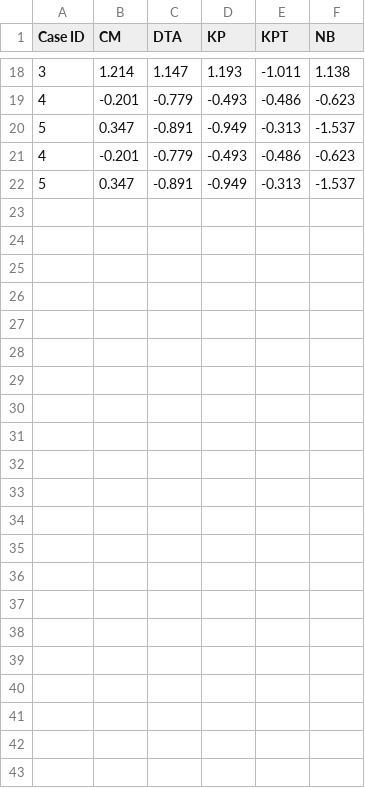
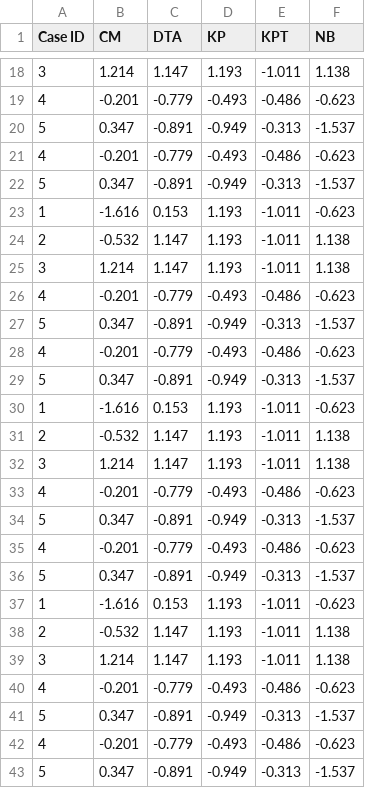
Before and after one commit to widyaanisa/File-TugasAkhir, a CSV file: Variabel laten 11.csv, drawn as a sheet; only a part is shown, gaps mark what is left out.

Commit message:
Update Variabel laten 11.csv

```diff
--- a/Variabel laten 11.csv
+++ b/Variabel laten 11.csv
@@ -22 +22,22 @@
 5,0.347,-0.891,-0.949,-0.313,-1.537
+1,-1.616,0.153,1.193,-1.011,-0.623
+2,-0.532,1.147,1.193,-1.011,1.138
+3,1.214,1.147,1.193,-1.011,1.138
+4,-0.201,-0.779,-0.493,-0.486,-0.623
+5,0.347,-0.891,-0.949,-0.313,-1.537
+4,-0.201,-0.779,-0.493,-0.486,-0.623
+5,0.347,-0.891,-0.949,-0.313,-1.537
+1,-1.616,0.153,1.193,-1.011,-0.623
+2,-0.532,1.147,1.193,-1.011,1.138
+3,1.214,1.147,1.193,-1.011,1.138
+4,-0.201,-0.779,-0.493,-0.486,-0.623
+5,0.347,-0.891,-0.949,-0.313,-1.537
+4,-0.201,-0.779,-0.493,-0.486,-0.623
+5,0.347,-0.891,-0.949,-0.313,-1.537
+1,-1.616,0.153,1.193,-1.011,-0.623
+2,-0.532,1.147,1.193,-1.011,1.138
+3,1.214,1.147,1.193,-1.011,1.138
+4,-0.201,-0.779,-0.493,-0.486,-0.623
+5,0.347,-0.891,-0.949,-0.313,-1.537
+4,-0.201,-0.779,-0.493,-0.486,-0.623
+5,0.347,-0.891,-0.949,-0.313,-1.537
```
